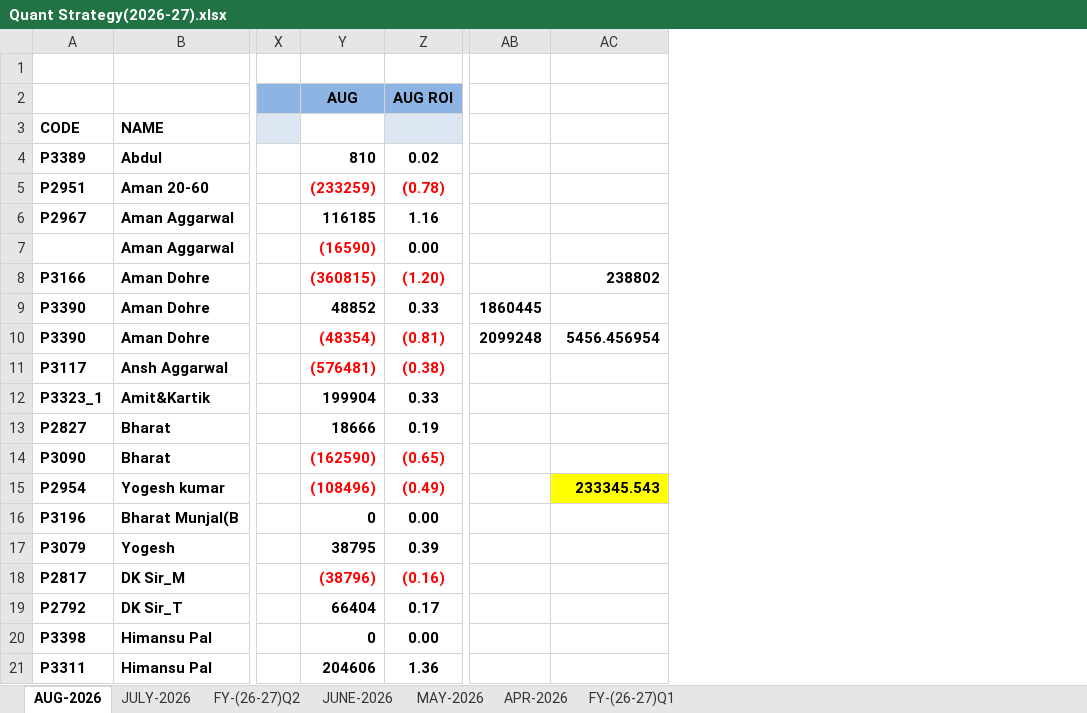
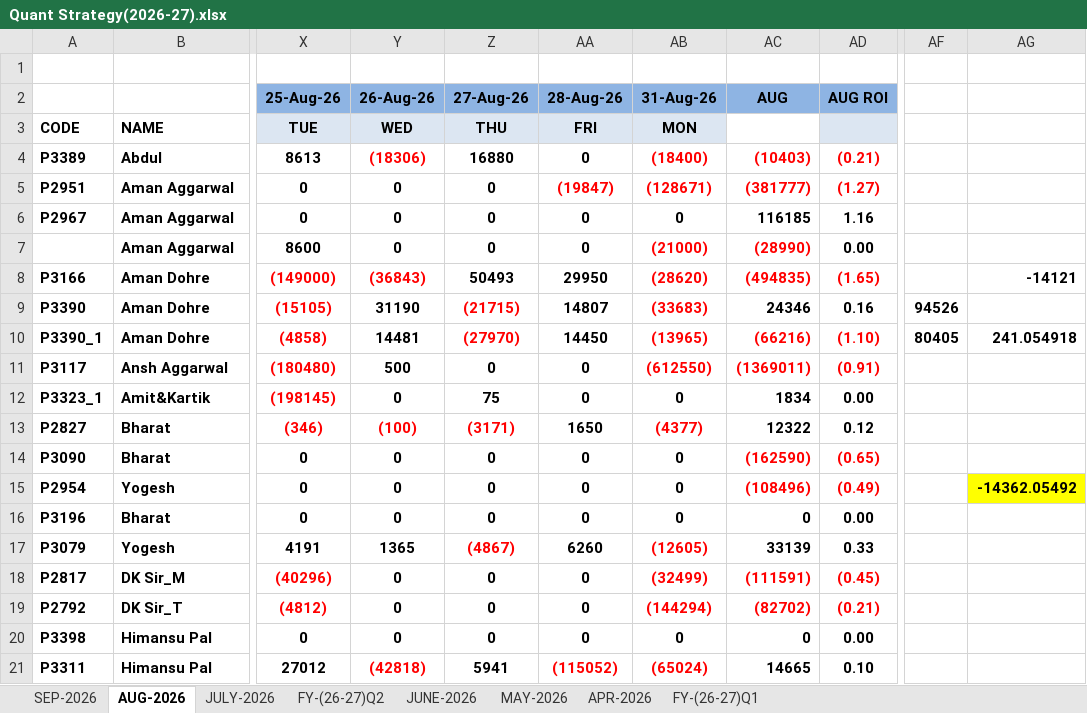
Before and after one commit to Kamgwl/Quant_report, an Excel workbook: Quant Strategy(2026-27).xlsx, sheet AUG-2026, drawn as a sheet; only a part is shown, gaps mark what is left out; values as stored, in another font and other column widths than the file's, no borders; conditional formats not drawn; removed rows and columns are numbered as before the commit, all else as after; the diff covers the shown part only; the diff names each change by its address in the sheet, - before the commit and + after, or states it on an @@ line.

```diff
--- a/Quant Strategy(2026-27).xlsx (sheet AUG-2026)
+++ b/Quant Strategy(2026-27).xlsx (sheet AUG-2026)
+sheet tab: SEP-2026
-column X, empty
-column Y (AUG), rows 4-21: 810 | (233259) | 116185 | (16590) | (360815) | 48852 | (48354) | (576481) | 199904 | 18666 | (162590) | (108496) | 0 | 38795 | (38796) | 66404 | 0 | 204606
+column X (25-Aug-26), rows 3-21: TUE | 8613 | 0 | 0 | 8600 | (149000) | (15105) | (4858) | (180480) | (198145) | (346) | 0 | 0 | 0 | 4191 | (40296) | (4812) | 0 | 27012
+column Y (26-Aug-26), rows 3-21: WED | (18306) | 0 | 0 | 0 | (36843) | 31190 | 14481 | 500 | 0 | (100) | 0 | 0 | 0 | 1365 | 0 | 0 | 0 | (42818)
+column Z (27-Aug-26), rows 3-21: THU | 16880 | 0 | 0 | 0 | 50493 | (21715) | (27970) | 0 | 75 | (3171) | 0 | 0 | 0 | (4867) | 0 | 0 | 0 | 5941
+column AA (28-Aug-26), rows 3-21: FRI | 0 | (19847) | 0 | 0 | 29950 | 14807 | 14450 | 0 | 0 | 1650 | 0 | 0 | 0 | 6260 | 0 | 0 | 0 | (115052)
+column AB (31-Aug-26), rows 3-21: MON | (18400) | (128671) | 0 | (21000) | (28620) | (33683) | (13965) | (612550) | 0 | (4377) | 0 | 0 | 0 | (12605) | (32499) | (144294) | 0 | (65024)
+column AC (AUG), rows 4-21: (10403) | (381777) | 116185 | (28990) | (494835) | 24346 | (66216) | (1369011) | 1834 | 12322 | (162590) | (108496) | 0 | 33139 | (111591) | (82702) | 0 | 14665
-column AB, rows 9-10: 1860445 | 2099248
+column AF, rows 9-10: 94526 | 80405
-AD4 (AUG ROI): 0.02
+AD4 (AUG ROI): (0.21)
-AD4 text colour: black
+AD4 text colour: #FF0000
-B5: Aman 20-60
+B5: Aman Aggarwal
-AD5 (AUG ROI): (0.78)
+AD5 (AUG ROI): (1.27)
-AD8 (AUG ROI): (1.20)
+AD8 (AUG ROI): (1.65)
-AG8: 238802
+AG8: -14121
-AD9 (AUG ROI): 0.33
+AD9 (AUG ROI): 0.16
-A10: P3390
+A10: P3390_1
-AD10 (AUG ROI): (0.81)
+AD10 (AUG ROI): (1.10)
-AG10: 5456.456954
+AG10: 241.054918
-AD11 (AUG ROI): (0.38)
+AD11 (AUG ROI): (0.91)
-AD12 (AUG ROI): 0.33
+AD12 (AUG ROI): 0.00
-AD13 (AUG ROI): 0.19
+AD13 (AUG ROI): 0.12
-B15: Yogesh kumar
+B15: Yogesh
-AG15: 233345.543
+AG15: -14362.05492
-B16: Bharat Munjal(B
+B16: Bharat
-AD17 (AUG ROI): 0.39
+AD17 (AUG ROI): 0.33
-AD18 (AUG ROI): (0.16)
+AD18 (AUG ROI): (0.45)
-AD19 (AUG ROI): 0.17
+AD19 (AUG ROI): (0.21)
-AD19 text colour: black
+AD19 text colour: #FF0000
-AD21 (AUG ROI): 1.36
+AD21 (AUG ROI): 0.10
```
Also changed, not shown: 3 added rows, 42 edited cells and cell formats elsewhere in this sheet, sheet FY-(26-27)Q2, sheet FY-(26-27)Q1, sheet JUNE-2026, sheet JULY-2026, sheet MAY-2026, formulas that keep their value.
